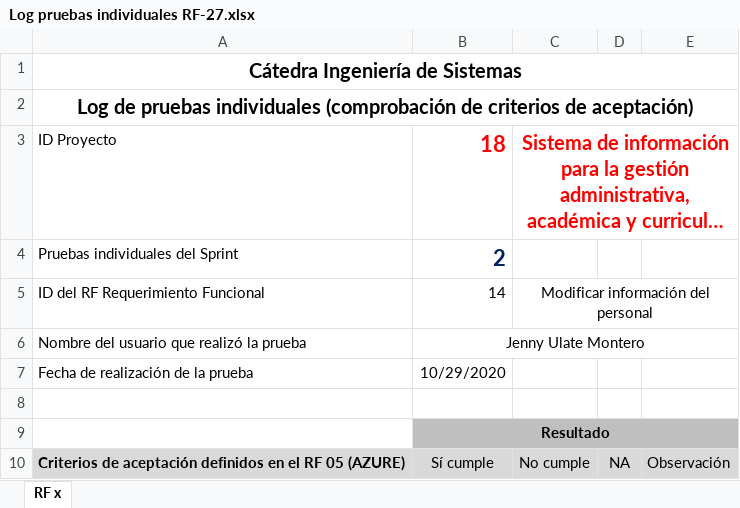
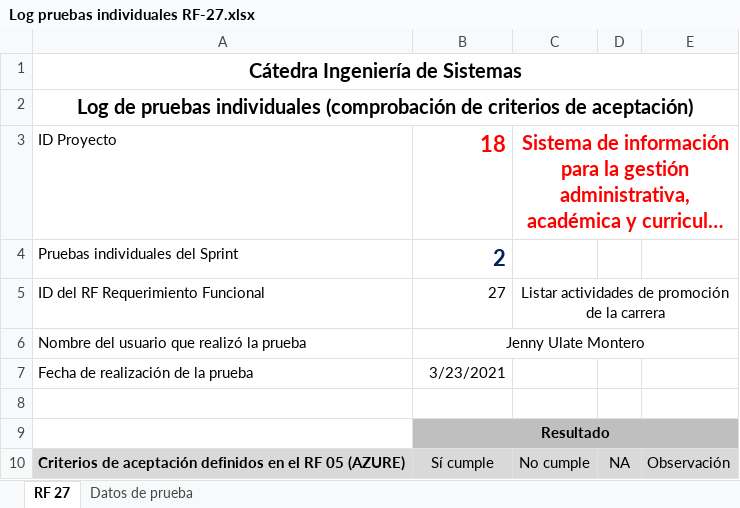
Before and after one commit to foviedog/SIGAB, an Excel workbook: Sprint#3/Pruebas Individuales/Log pruebas individuales RF-27.xlsx, sheet RF 27, drawn as a sheet; only a part is shown; long unchanged cells end in …; values as stored, in another font and other column widths than the file's, no borders; the diff covers the shown part only; the diff names each change by its address in the sheet, - before the commit and + after, or states it on an @@ line.

```diff
--- a/Sprint#3/Pruebas Individuales/Log pruebas individuales RF-27.xlsx (sheet RF 27)
+++ b/Sprint#3/Pruebas Individuales/Log pruebas individuales RF-27.xlsx (sheet RF 27)
-sheet tab: RF x
+sheet tab: RF 27
+sheet tab: Datos de prueba
-B5: 14
+B5: 27
-C5: Modificar información del personal
+C5: Listar actividades de promoción de la carrera
-B7: 10/29/2020
+B7: 3/23/2021
```
Also changed, not shown: 1 added row, 2 edited cells and cell formats elsewhere in this sheet, Sprint#3/Pruebas Individuales/Log pruebas individuales RF-26.xlsx, 9 other files.
